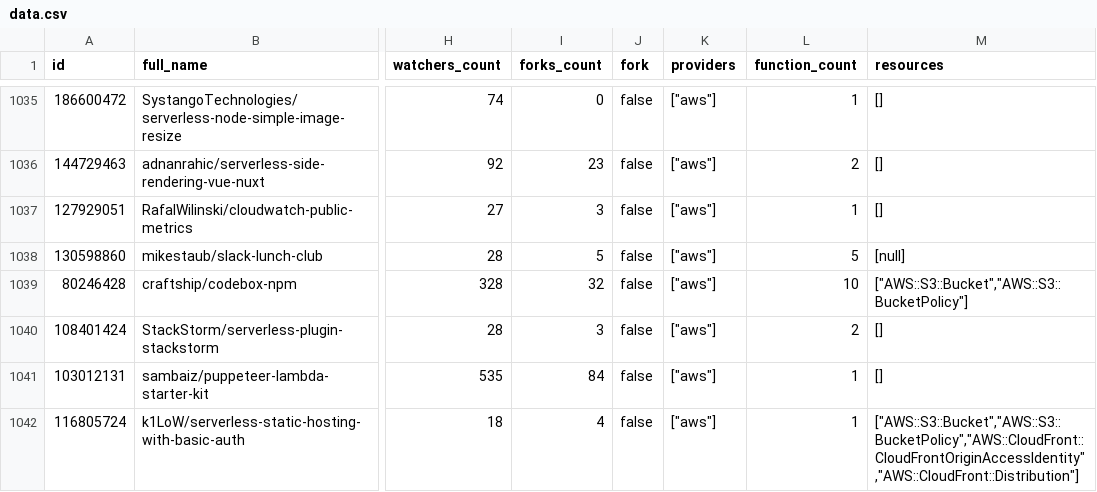
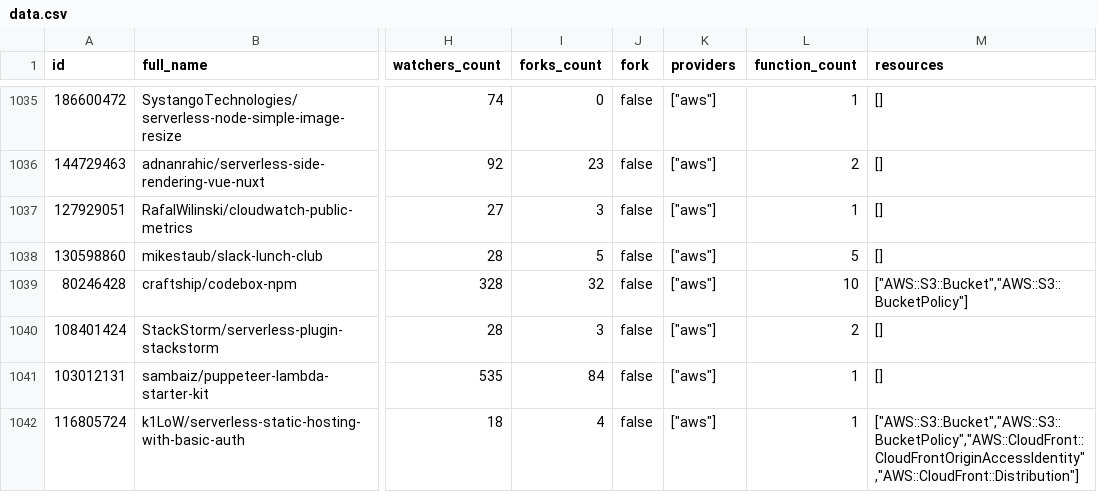
Before and after one commit to kalevalp/serverless-project-collector, a CSV file: collected-data/run-2020-01-14T091651/data.csv, drawn as a sheet; only a part is shown, gaps mark what is left out; the diff covers the shown part only; the diff names each change by its address in the sheet, - before the commit and + after, or states it on an @@ line.

Commit message:
Updated collected results

```diff
--- a/collected-data/run-2020-01-14T091651/data.csv
+++ b/collected-data/run-2020-01-14T091651/data.csv
-M1038 (resources): [null]
+M1038 (resources): []
```
Also changed, not shown: 22 edited cells elsewhere in this file, 1 other file.
